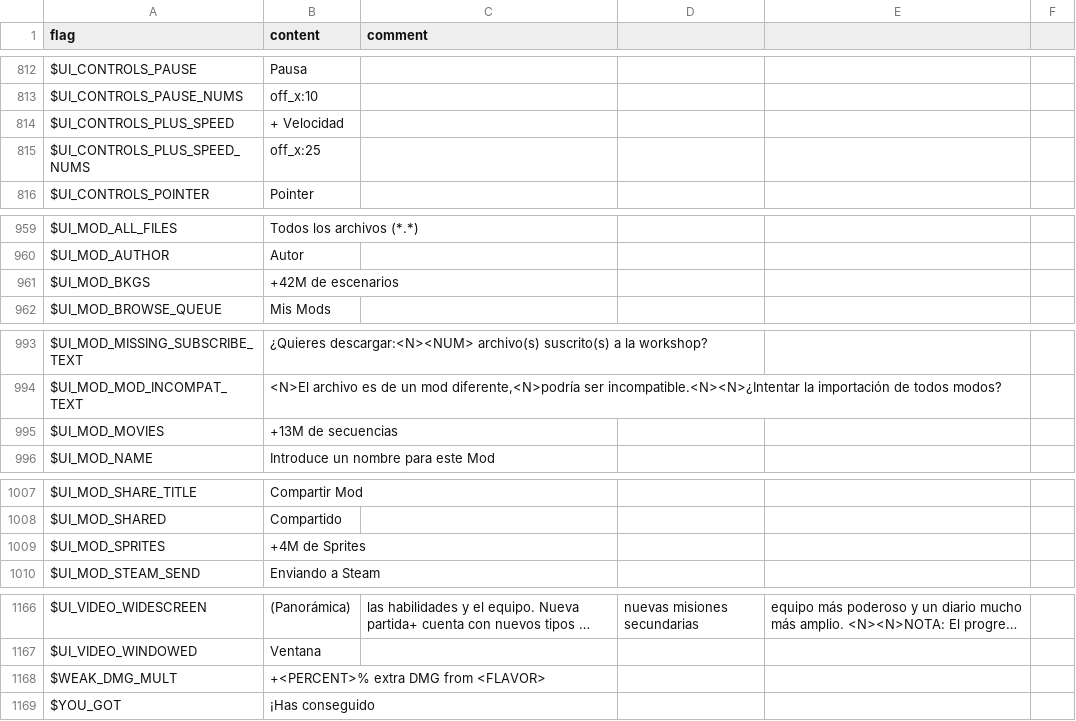
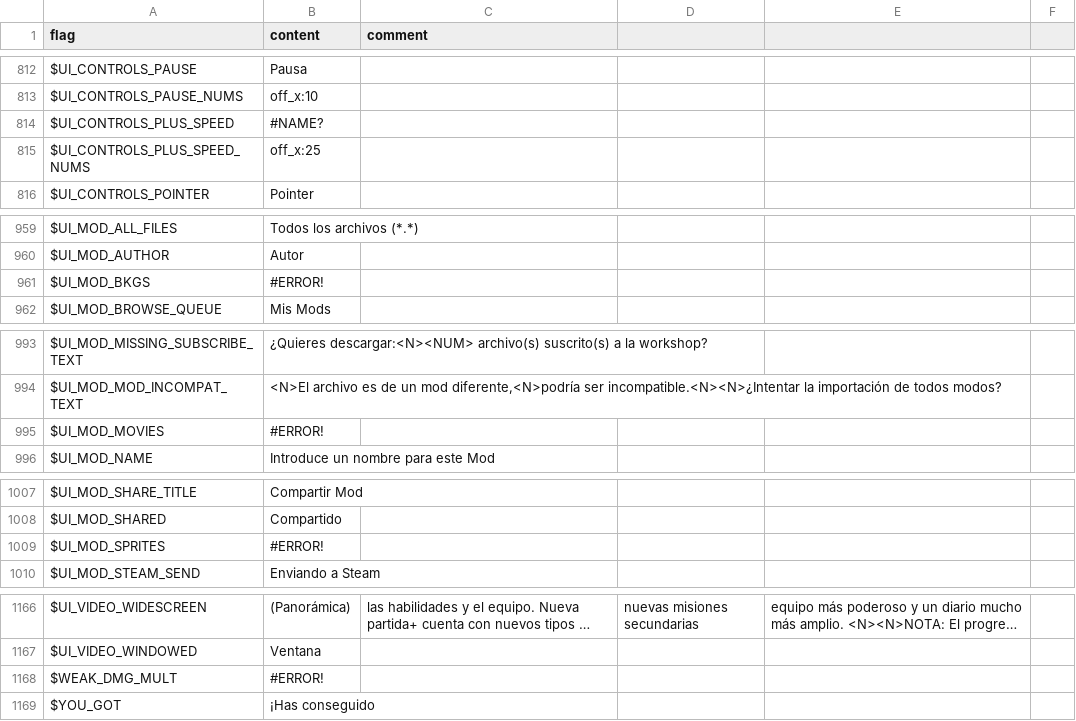
Before and after one commit to larsiusprime/defendersquest-loc, a TSV file: dq1_dx/es-ES/core.tsv, drawn as a sheet; only a part is shown, gaps mark what is left out; long unchanged cells end in …; the diff covers the shown part only.

```diff
--- a/dq1_dx/es-ES/core.tsv
+++ b/dq1_dx/es-ES/core.tsv
@@ -814 +814 @@ $UI_CONTROLS_PAUSE_NUMS	off_x:10
-$UI_CONTROLS_PLUS_SPEED	+ Velocidad				
+$UI_CONTROLS_PLUS_SPEED	#NAME?			
@@ -961 +961 @@ $UI_MOD_AUTHOR	Autor
-$UI_MOD_BKGS	 +42M de escenarios				
+$UI_MOD_BKGS	#ERROR!			
@@ -995 +995 @@ $UI_MOD_MOD_INCOMPAT_TEXT	<N>El archivo es de un mod diferente,<N>podría ser in
-$UI_MOD_MOVIES	 +13M de secuencias				
+$UI_MOD_MOVIES	#ERROR!			
@@ -1009 +1009 @@ $UI_MOD_SHARED	Compartido
-$UI_MOD_SPRITES	 +4M de Sprites				
+$UI_MOD_SPRITES	#ERROR!			
@@ -1168 +1168 @@ $UI_VIDEO_WINDOWED	Ventana
-$WEAK_DMG_MULT	+<PERCENT>% extra DMG from <FLAVOR>				
+$WEAK_DMG_MULT	#ERROR!			
```
Also changed, not shown: 8 edited cells elsewhere in this file.
